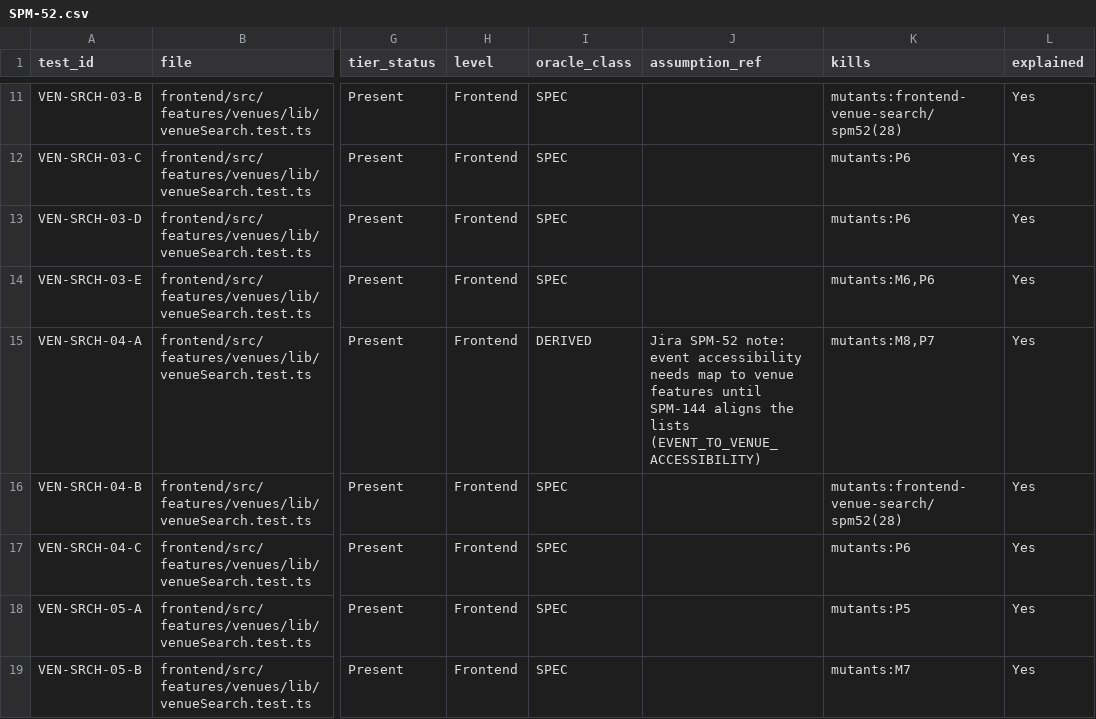
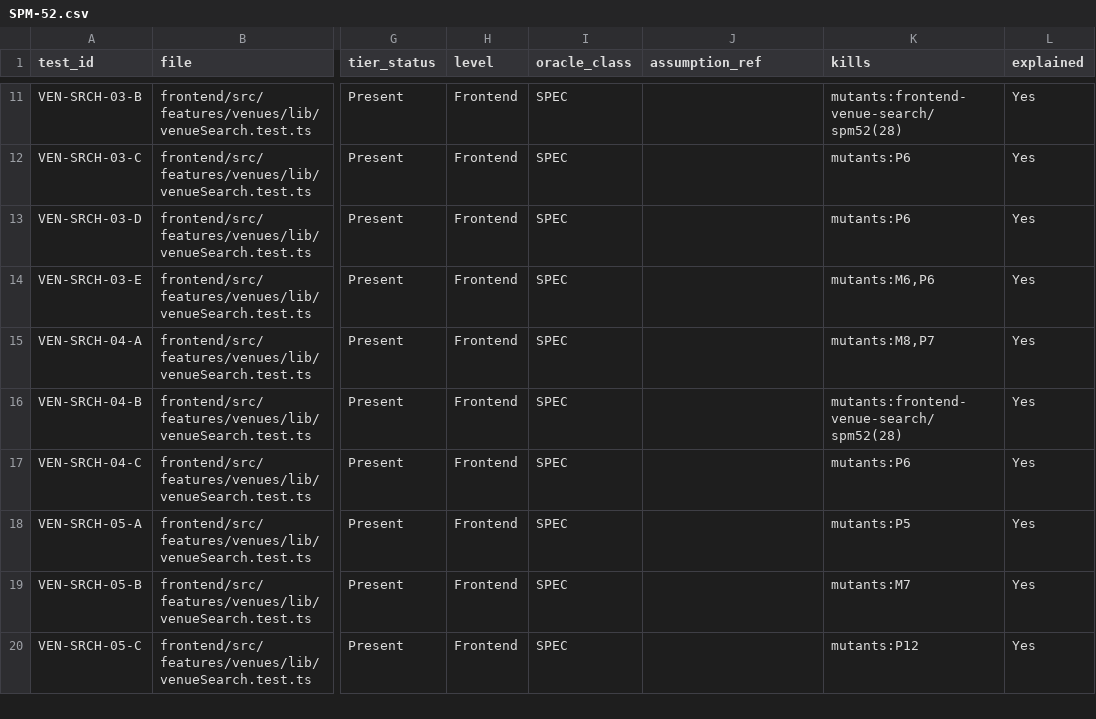
Before and after one commit to IS212-G5-T2/IS212-G5-T2, a CSV file: docs/test-cases/workflow/records/SPM-52.csv, drawn as a sheet; only a part is shown, gaps mark what is left out; the shorter side is filled out with more unchanged rows; the diff names each change by its address in the sheet, - before the commit and + after, or states it on an @@ line.

```diff
--- a/docs/test-cases/workflow/records/SPM-52.csv
+++ b/docs/test-cases/workflow/records/SPM-52.csv
-I15 (oracle_class): DERIVED
+I15 (oracle_class): SPEC
-J15 (assumption_ref): Jira SPM-52 note: event accessibility needs map to venue features until SPM-144 aligns the lists (EVENT_TO_VENUE_ACCESSIBILITY)
+J15 (assumption_ref): (empty)
```
Also changed, not shown: docs/test-cases/workflow/records/SPM-135.csv, 11 other files.
